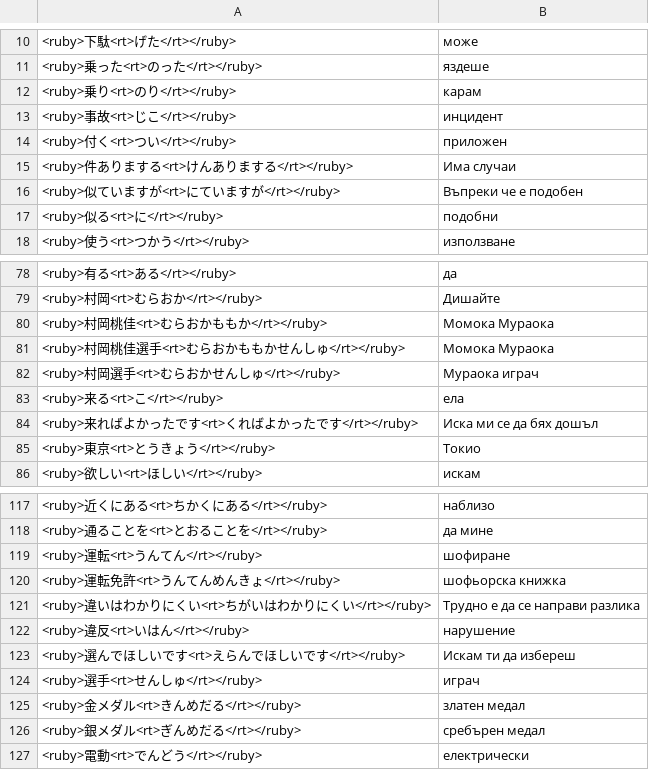
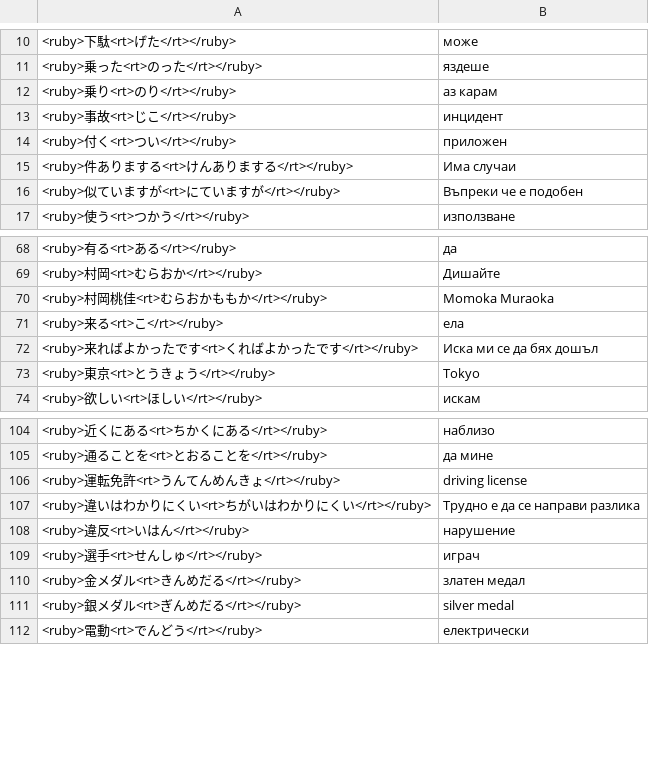
Before and after one commit to vebaev/NHK, a TSV file: docs/anki_cards_bg.tsv, drawn as a sheet; only a part is shown, gaps mark what is left out; the diff covers the shown part only.

```diff
--- a/docs/anki_cards_bg.tsv
+++ b/docs/anki_cards_bg.tsv
@@ -11,3 +11,3 @@
 <ruby>乗った<rt>のった</rt></ruby>	яздеше
-<ruby>乗り<rt>のり</rt></ruby>	карам
+<ruby>乗り<rt>のり</rt></ruby>	аз карам
 <ruby>事故<rt>じこ</rt></ruby>	инцидент
@@ -16,3 +16,2 @@
 <ruby>似ていますが<rt>にていますが</rt></ruby>	Въпреки че е подобен
-<ruby>似る<rt>に</rt></ruby>	подобни
 <ruby>使う<rt>つかう</rt></ruby>	използване
@@ -79,8 +69,6 @@
 <ruby>村岡<rt>むらおか</rt></ruby>	Дишайте
-<ruby>村岡桃佳<rt>むらおかももか</rt></ruby>	Момока Мураока
-<ruby>村岡桃佳選手<rt>むらおかももかせんしゅ</rt></ruby>	Момока Мураока
-<ruby>村岡選手<rt>むらおかせんしゅ</rt></ruby>	Мураока играч
+<ruby>村岡桃佳<rt>むらおかももか</rt></ruby>	Momoka Muraoka
 <ruby>来る<rt>こ</rt></ruby>	ела
 <ruby>来ればよかったです<rt>くればよかったです</rt></ruby>	Иска ми се да бях дошъл
-<ruby>東京<rt>とうきょう</rt></ruby>	Токио
+<ruby>東京<rt>とうきょう</rt></ruby>	Tokyo
 <ruby>欲しい<rt>ほしい</rt></ruby>	искам
@@ -118,10 +105,8 @@
 <ruby>通ることを<rt>とおることを</rt></ruby>	да мине
-<ruby>運転<rt>うんてん</rt></ruby>	шофиране
-<ruby>運転免許<rt>うんてんめんきょ</rt></ruby>	шофьорска книжка
+<ruby>運転免許<rt>うんてんめんきょ</rt></ruby>	driving license
 <ruby>違いはわかりにくい<rt>ちがいはわかりにくい</rt></ruby>	Трудно е да се направи разлика
 <ruby>違反<rt>いはん</rt></ruby>	нарушение
-<ruby>選んでほしいです<rt>えらんでほしいです</rt></ruby>	Искам ти да избереш
 <ruby>選手<rt>せんしゅ</rt></ruby>	играч
 <ruby>金メダル<rt>きんめだる</rt></ruby>	златен медал
-<ruby>銀メダル<rt>ぎんめだる</rt></ruby>	сребърен медал
+<ruby>銀メダル<rt>ぎんめだる</rt></ruby>	silver medal
 <ruby>電動<rt>でんどう</rt></ruby>	електрически
```
Also changed, not shown: 10 removed rows and 4 edited cells elsewhere in this file, docs/anki_cards_en.tsv, 5 other files.
